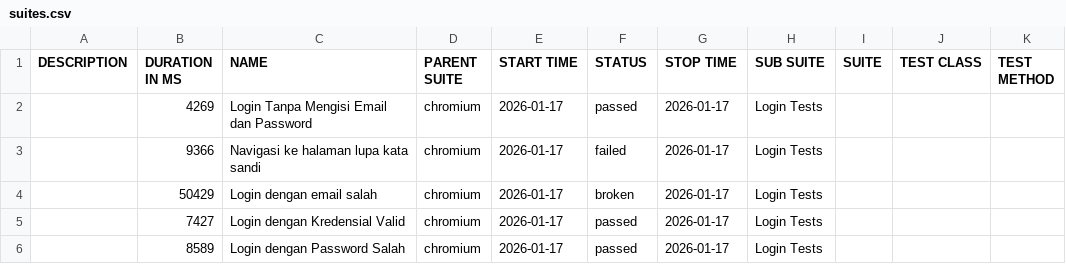
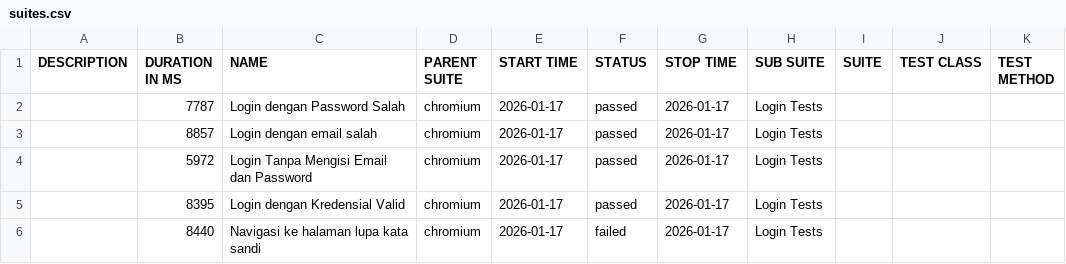
Before and after one commit to Raja-Derek/e2e-salesforce, a CSV file: data/suites.csv, drawn as a sheet.

```diff
--- a/data/suites.csv
+++ b/data/suites.csv
@@ -1,6 +1,6 @@
 "DESCRIPTION","DURATION IN MS","NAME","PARENT SUITE","START TIME","STATUS","STOP TIME","SUB SUITE","SUITE","TEST CLASS","TEST METHOD"
-"","4269","Login Tanpa Mengisi Email dan Password","chromium","2026-01-17","passed","2026-01-17","Login Tests","","",""
-"","9366","Navigasi ke halaman lupa kata sandi","chromium","2026-01-17","failed","2026-01-17","Login Tests","","",""
-"","50429","Login dengan email salah","chromium","2026-01-17","broken","2026-01-17","Login Tests","","",""
-"","7427","Login dengan Kredensial Valid","chromium","2026-01-17","passed","2026-01-17","Login Tests","","",""
-"","8589","Login dengan Password Salah","chromium","2026-01-17","passed","2026-01-17","Login Tests","","",""
+"","7787","Login dengan Password Salah","chromium","2026-01-17","passed","2026-01-17","Login Tests","","",""
+"","8857","Login dengan email salah","chromium","2026-01-17","passed","2026-01-17","Login Tests","","",""
+"","5972","Login Tanpa Mengisi Email dan Password","chromium","2026-01-17","passed","2026-01-17","Login Tests","","",""
+"","8395","Login dengan Kredensial Valid","chromium","2026-01-17","passed","2026-01-17","Login Tests","","",""
+"","8440","Navigasi ke halaman lupa kata sandi","chromium","2026-01-17","failed","2026-01-17","Login Tests","","",""
```
Also changed, not shown: 41 other files.
